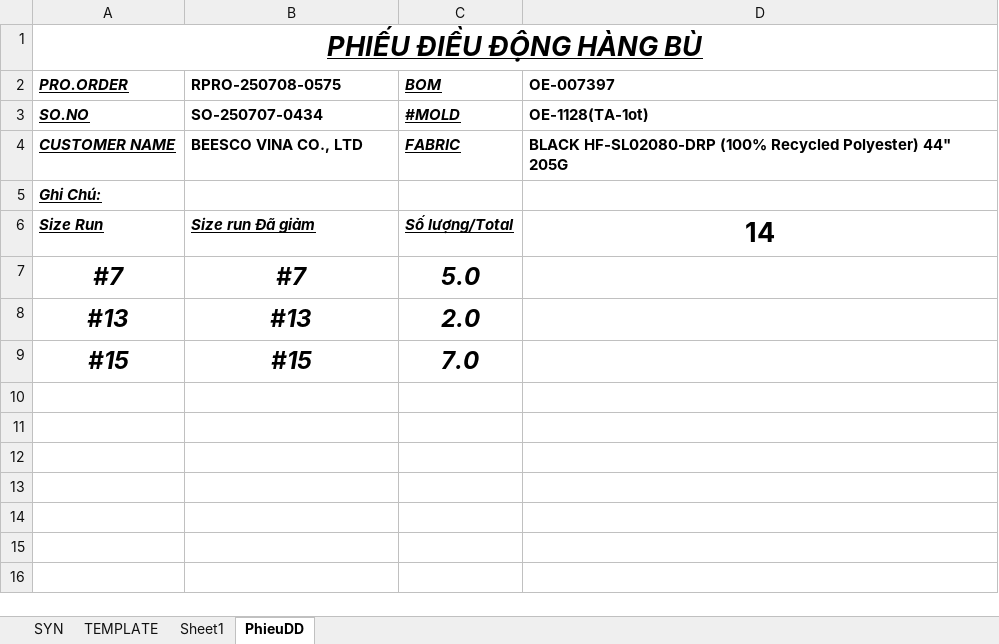
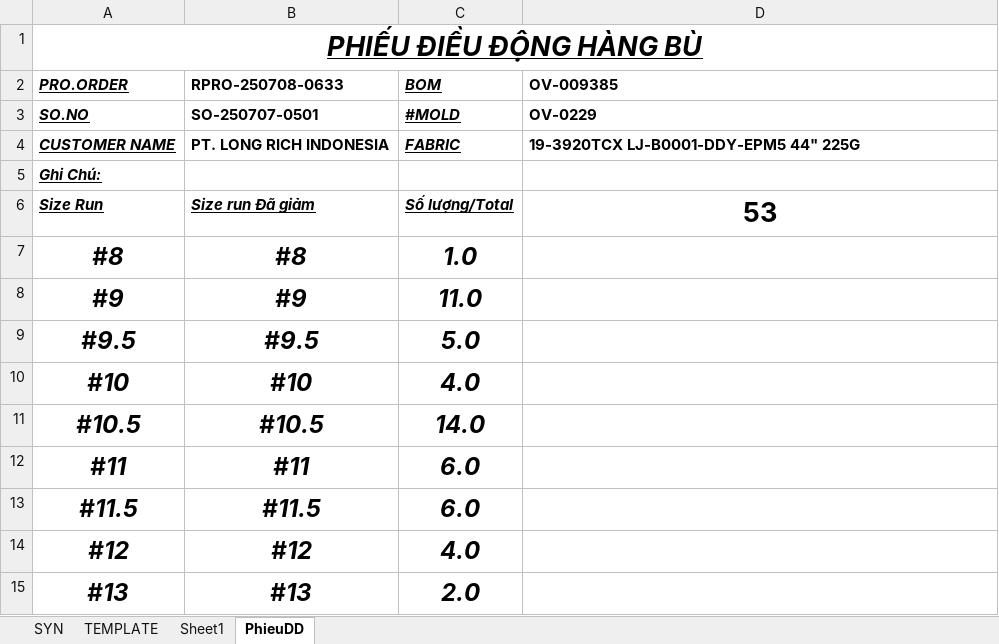
Before and after one commit to Truongchankhong2/vercel-dashboard, an Excel workbook: data/Supplement_Print_Report.xlsm, sheet PhieuDD, drawn as a sheet; values as stored, in another font and other column widths than the file's, no borders; removed rows and columns are numbered as before the commit, all else as after; the diff names each change by its address in the sheet, - before the commit and + after, or states it on an @@ line.

```diff
--- a/data/Supplement_Print_Report.xlsm (sheet PhieuDD)
+++ b/data/Supplement_Print_Report.xlsm (sheet PhieuDD)
-B2: RPRO-250708-0575
+B2: RPRO-250708-0633
-D2: OE-007397
+D2: OV-009385
-B3 (RPRO-250708-0633): SO-250707-0434
+B3 (RPRO-250708-0633): SO-250707-0501
-D3 (OV-009385): OE-1128(TA-1ot)
+D3 (OV-009385): OV-0229
-B4 (RPRO-250708-0633): BEESCO VINA CO., LTD
+B4 (RPRO-250708-0633): PT. LONG RICH INDONESIA
-D4 (OV-009385): BLACK HF-SL02080-DRP (100% Recycled Polyester) 44" 205G
+D4 (OV-009385): 19-3920TCX LJ-B0001-DDY-EPM5 44" 225G
-D6 (OV-009385): 14
+D6 (OV-009385): 53
-row 7: #7 | #7 | 5.0
+row 7: #8 | #8 | 1.0
+row 8: #9 | #9 | 11.0
+row 9: #9.5 | #9.5 | 5.0
+row 10: #10 | #10 | 4.0
+row 11: #10.5 | #10.5 | 14.0
+row 12: #11 | #11 | 6.0
+row 13: #11.5 | #11.5 | 6.0
+row 14: #12 | #12 | 4.0
-row 9: #15 | #15 | 7.0
```
Also changed, not shown: sheet TEMPLATE, 1 other file.
